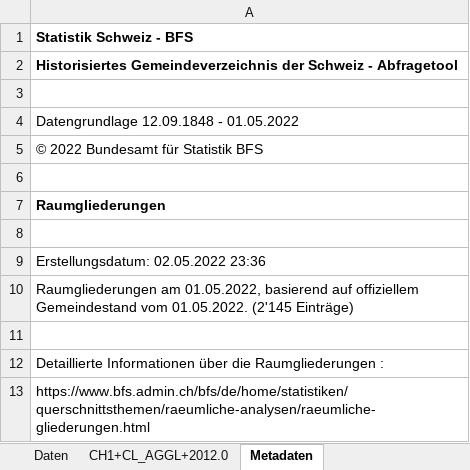
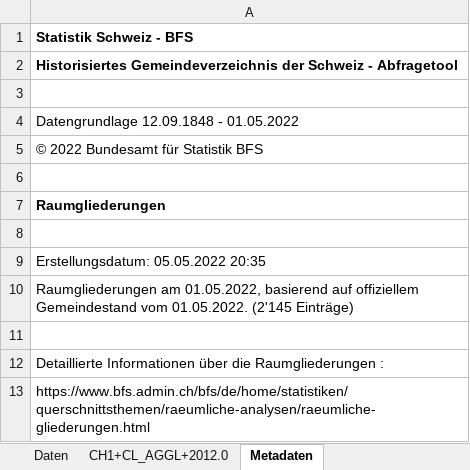
Before and after one commit to BlessMario/Gruppenarbeit1, an Excel workbook: Rohdaten/Raumgliederungen.xlsx, sheet Metadaten, drawn as a sheet; values as stored, in another font and other column widths than the file's, no borders; the diff names each change by its address in the sheet, - before the commit and + after, or states it on an @@ line.

```diff
--- a/Rohdaten/Raumgliederungen.xlsx (sheet Metadaten)
+++ b/Rohdaten/Raumgliederungen.xlsx (sheet Metadaten)
-A9: Erstellungsdatum: 02.05.2022 23:36
+A9: Erstellungsdatum: 05.05.2022 20:35
```
Also changed, not shown: 12 other files.
